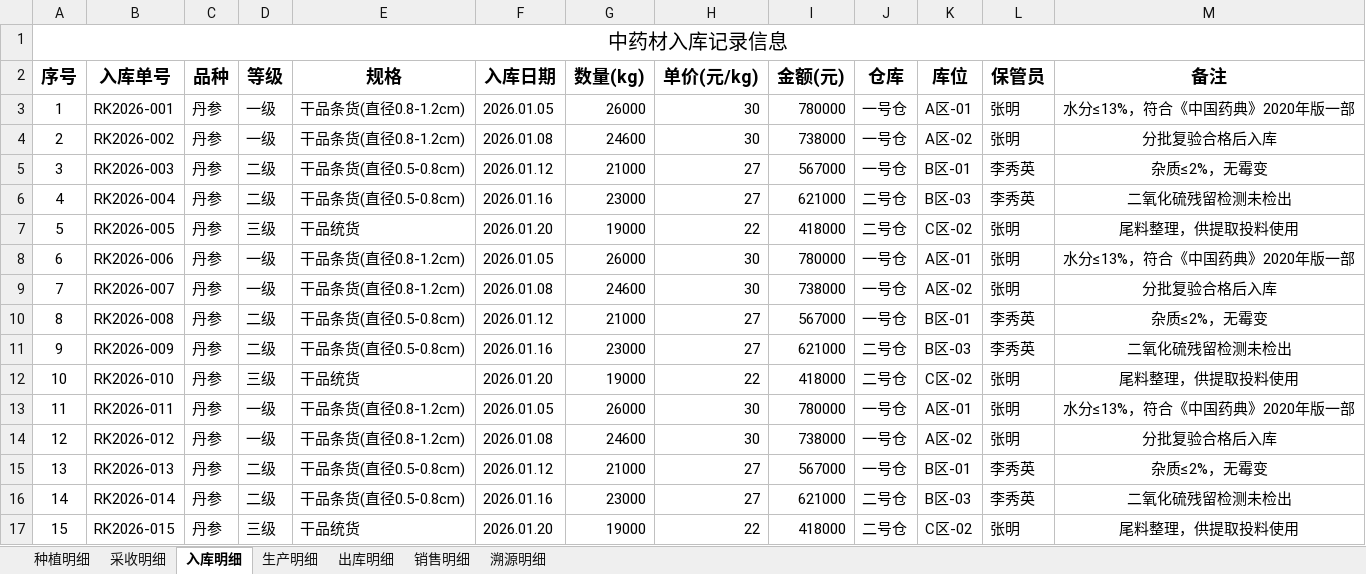
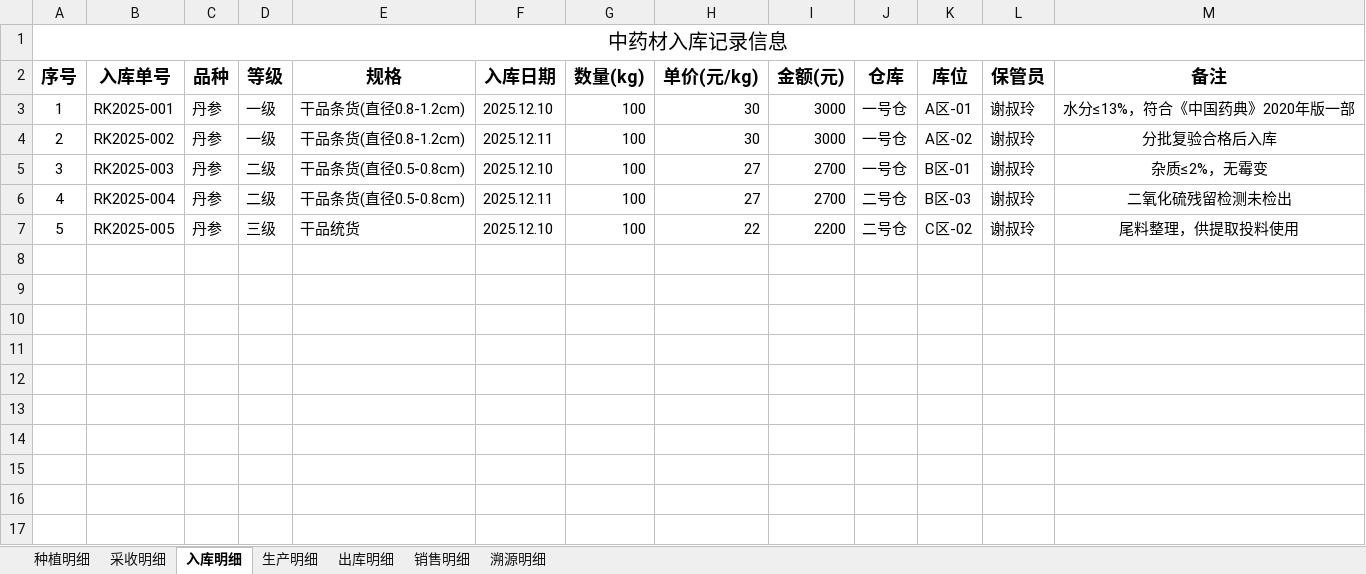
Before and after one commit to liwenchun/QBYD, an Excel workbook: data/homeData.xlsx, sheet 入库明细, drawn as a sheet; values as stored, in another font and other column widths than the file's, no borders; the diff names each change by its address in the sheet, - before the commit and + after, or states it on an @@ line.

```diff
--- a/data/homeData.xlsx (sheet 入库明细)
+++ b/data/homeData.xlsx (sheet 入库明细)
-B3 (入库单号): RK2026-001
+B3 (入库单号): RK2025-001
-F3 (入库日期): 2026.01.05
+F3 (入库日期): 2025.12.10
-G3 (数量(kg)): 26000
+G3 (数量(kg)): 100
-I3 (金额(元)): 780000
+I3 (金额(元)): 3000
-L3:L4 (保管员): 张明
+L3:L4 (保管员): 谢叔玲
-B4 (入库单号): RK2026-002
+B4 (入库单号): RK2025-002
-F4 (入库日期): 2026.01.08
+F4 (入库日期): 2025.12.11
-G4 (数量(kg)): 24600
+G4 (数量(kg)): 100
-I4 (金额(元)): 738000
+I4 (金额(元)): 3000
-B5 (入库单号): RK2026-003
+B5 (入库单号): RK2025-003
-F5 (入库日期): 2026.01.12
+F5 (入库日期): 2025.12.10
-G5 (数量(kg)): 21000
+G5 (数量(kg)): 100
-I5 (金额(元)): 567000
+I5 (金额(元)): 2700
-L5:L6 (保管员): 李秀英
+L5:L6 (保管员): 谢叔玲
-B6 (入库单号): RK2026-004
+B6 (入库单号): RK2025-004
-F6 (入库日期): 2026.01.16
+F6 (入库日期): 2025.12.11
-G6 (数量(kg)): 23000
+G6 (数量(kg)): 100
-I6 (金额(元)): 621000
+I6 (金额(元)): 2700
-B7 (入库单号): RK2026-005
+B7 (入库单号): RK2025-005
-F7 (入库日期): 2026.01.20
+F7 (入库日期): 2025.12.10
-G7 (数量(kg)): 19000
+G7 (数量(kg)): 100
-I7 (金额(元)): 418000
+I7 (金额(元)): 2200
-L7 (保管员): 张明
+L7 (保管员): 谢叔玲
-row 8: 6 | RK2026-006 | 丹参 | 一级 | 干品条货(直径0.8-1.2cm) | 2026.01.05 | 26000 | 30 | 780000 | 一号仓 | A区-01 | 张明 | 水分≤13%，符合《中国药典》2020年版一部
-row 9: 7 | RK2026-007 | 丹参 | 一级 | 干品条货(直径0.8-1.2cm) | 2026.01.08 | 24600 | 30 | 738000 | 一号仓 | A区-02 | 张明 | 分批复验合格后入库
-row 10: 8 | RK2026-008 | 丹参 | 二级 | 干品条货(直径0.5-0.8cm) | 2026.01.12 | 21000 | 27 | 567000 | 一号仓 | B区-01 | 李秀英 | 杂质≤2%，无霉变
-row 11: 9 | RK2026-009 | 丹参 | 二级 | 干品条货(直径0.5-0.8cm) | 2026.01.16 | 23000 | 27 | 621000 | 二号仓 | B区-03 | 李秀英 | 二氧化硫残留检测未检出
-row 12: 10 | RK2026-010 | 丹参 | 三级 | 干品统货 | 2026.01.20 | 19000 | 22 | 418000 | 二号仓 | C区-02 | 张明 | 尾料整理，供提取投料使用
-row 13: 11 | RK2026-011 | 丹参 | 一级 | 干品条货(直径0.8-1.2cm) | 2026.01.05 | 26000 | 30 | 780000 | 一号仓 | A区-01 | 张明 | 水分≤13%，符合《中国药典》2020年版一部
-row 14: 12 | RK2026-012 | 丹参 | 一级 | 干品条货(直径0.8-1.2cm) | 2026.01.08 | 24600 | 30 | 738000 | 一号仓 | A区-02 | 张明 | 分批复验合格后入库
-row 15: 13 | RK2026-013 | 丹参 | 二级 | 干品条货(直径0.5-0.8cm) | 2026.01.12 | 21000 | 27 | 567000 | 一号仓 | B区-01 | 李秀英 | 杂质≤2%，无霉变
-row 16: 14 | RK2026-014 | 丹参 | 二级 | 干品条货(直径0.5-0.8cm) | 2026.01.16 | 23000 | 27 | 621000 | 二号仓 | B区-03 | 李秀英 | 二氧化硫残留检测未检出
-row 17: 15 | RK2026-015 | 丹参 | 三级 | 干品统货 | 2026.01.20 | 19000 | 22 | 418000 | 二号仓 | C区-02 | 张明 | 尾料整理，供提取投料使用
```
Also changed, not shown: sheet 种植明细, sheet 溯源明细, sheet 生产明细, sheet 出库明细, sheet 采收明细, sheet 销售明细, 2 other files.
